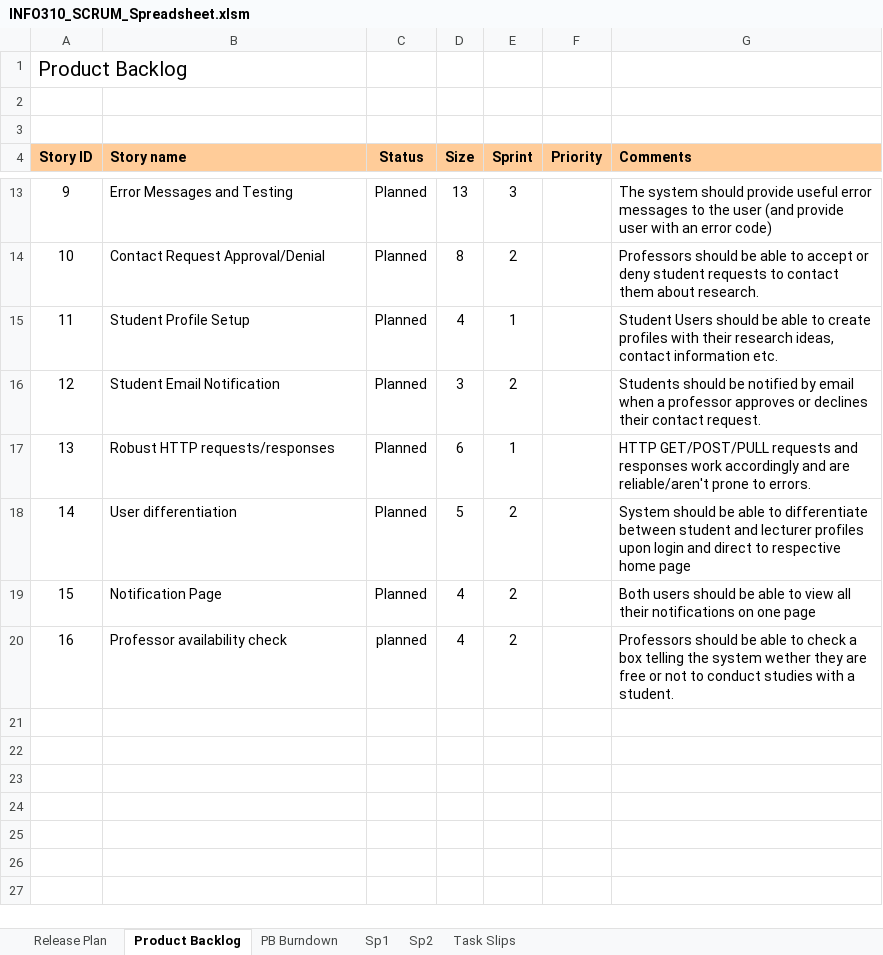
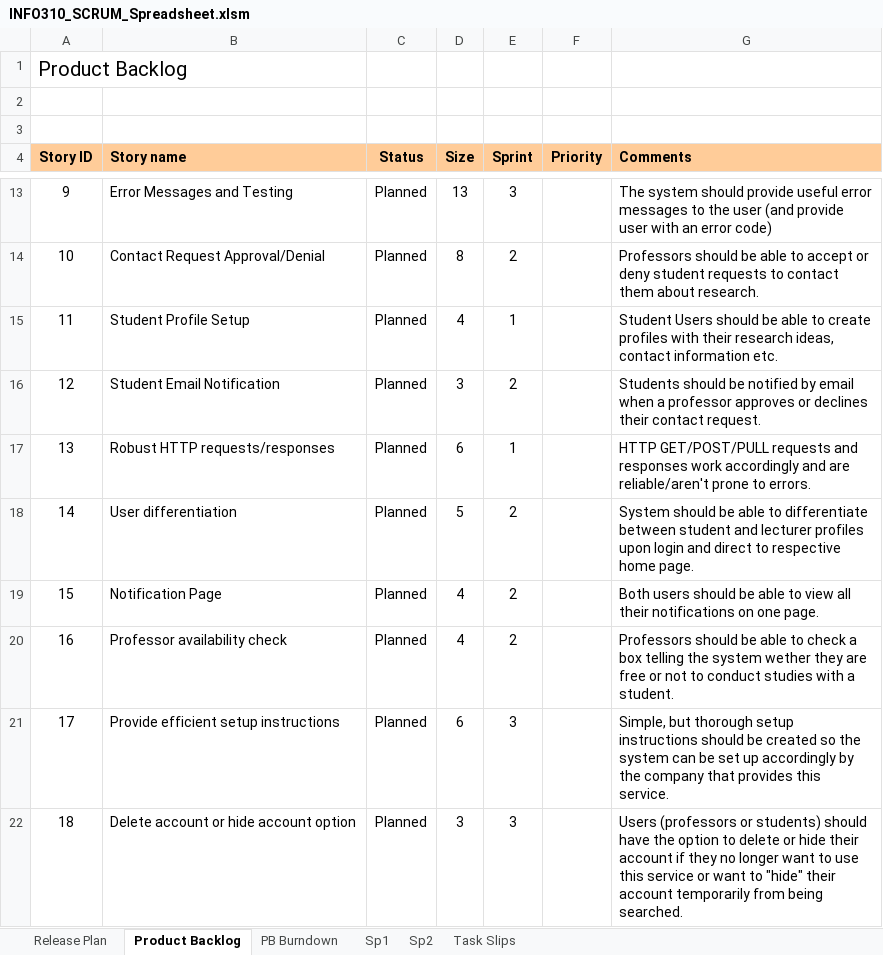
Before and after one commit to Cedric1910/student-staff-search, an Excel workbook: INFO310_SCRUM_Spreadsheet.xlsm, sheet Product Backlog, drawn as a sheet; only a part is shown, gaps mark what is left out; values as stored, in another font and other column widths than the file's, no borders; charts and pictures and conditional formats not drawn; the diff names each change by its address in the sheet, - before the commit and + after, or states it on an @@ line.

```diff
--- a/INFO310_SCRUM_Spreadsheet.xlsm (sheet Product Backlog)
+++ b/INFO310_SCRUM_Spreadsheet.xlsm (sheet Product Backlog)
-G18 (Comments): …respective home page
+G18 (Comments): …respective home page.
-G19 (Comments): …on one page
+G19 (Comments): …on one page.
-C20 (Status): planned
+C20 (Status): Planned
+row 21: 17 | Provide efficient setup instructions | Planned | 6 | 3 |  | Simple, but thorough setup instructions should be created so the system can be set up accordingly by the company that provides this service.
+row 22: 18 | Delete account or hide account option | Planned | 3 | 3 |  | Users (professors or students) should have the option to delete or hide their account if they no longer want to use this service or want to "hide" their account temporarily from being searched.
```
Also changed, not shown: sheet Release Plan, sheet PB Burndown, sheet Task Slips, sheet Sp1, hidden cells, charts or pictures.
